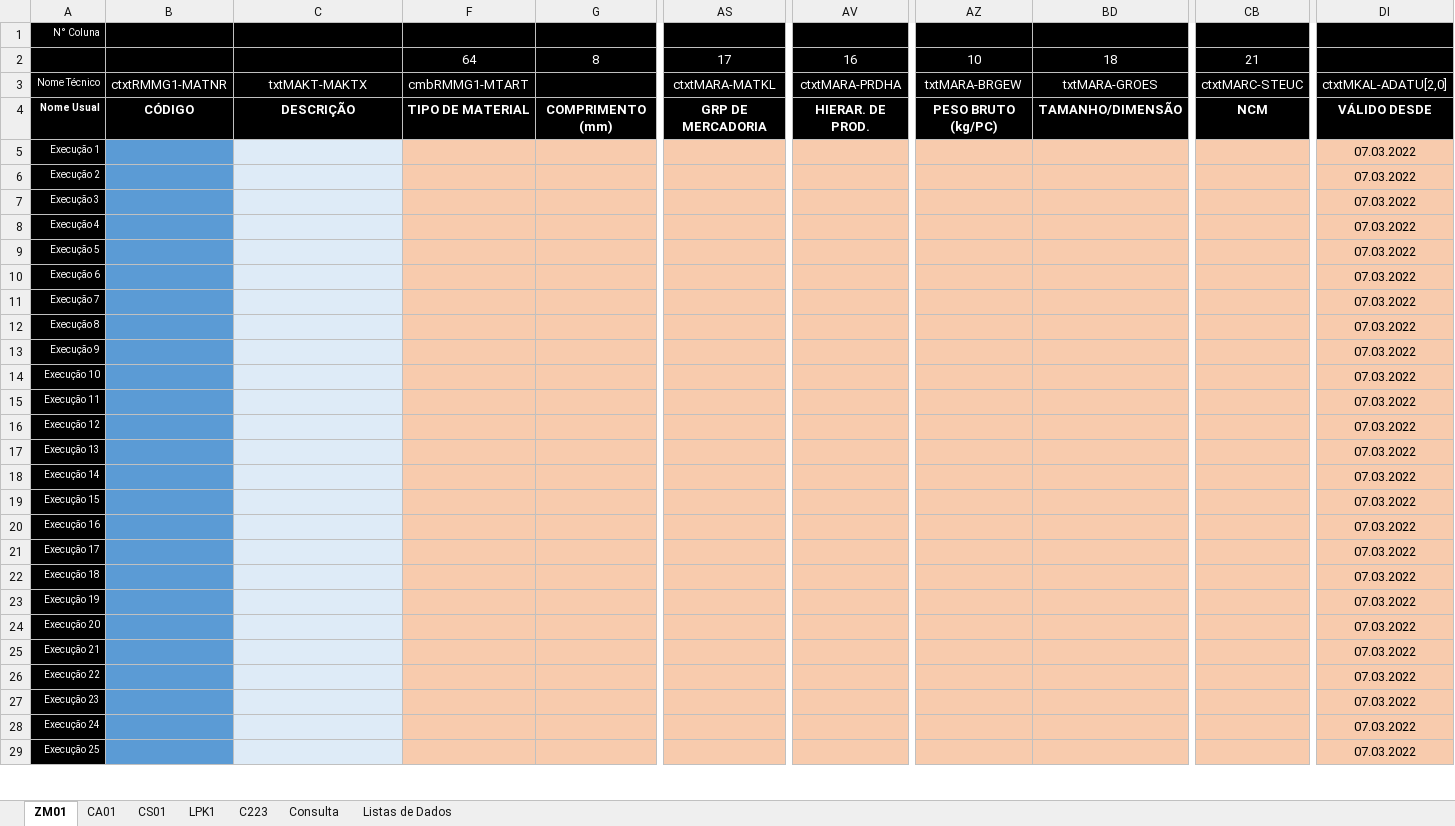
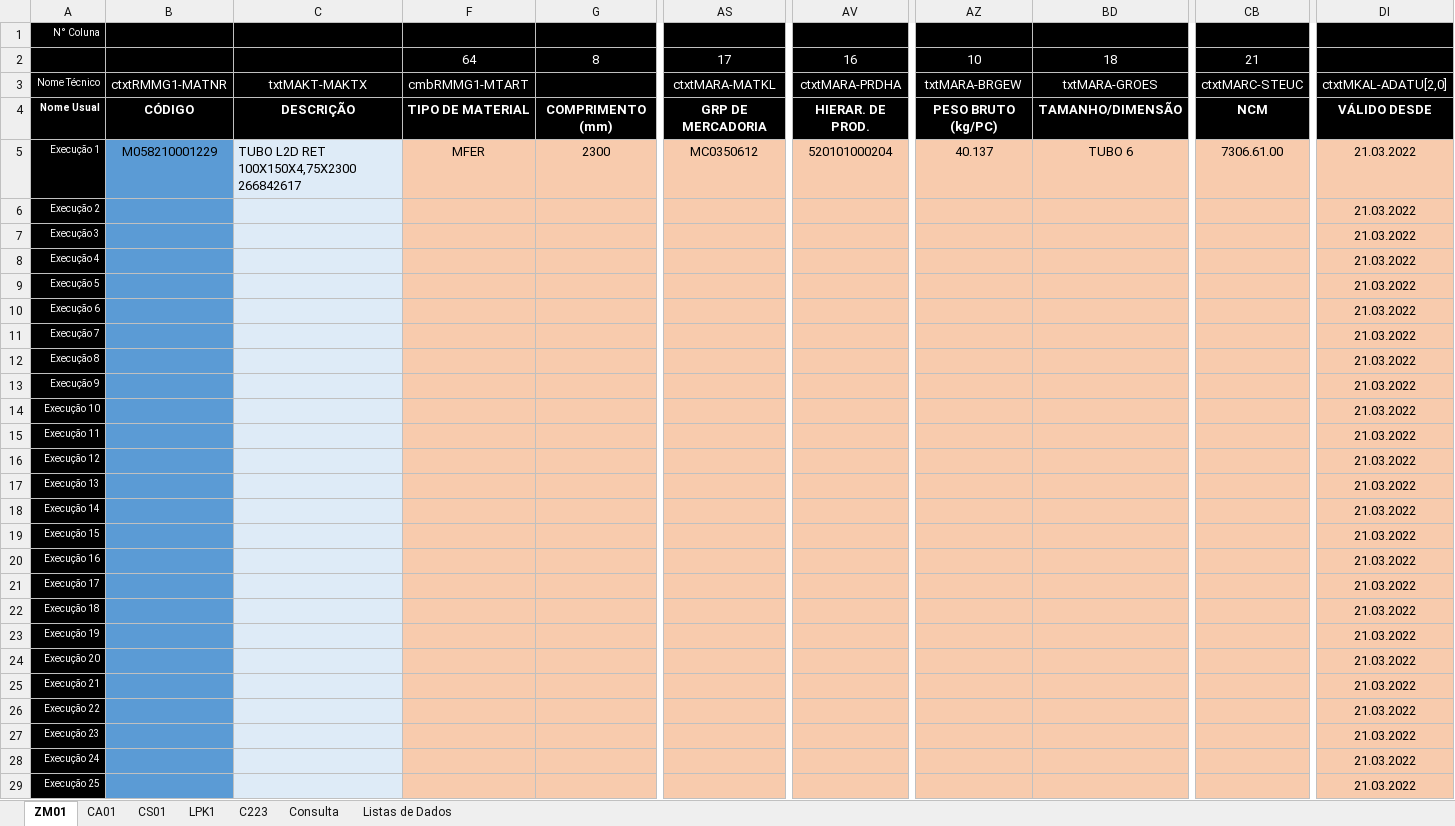
Before and after one commit to BoffArthur/22.-Cronus, an Excel workbook: Excel/Workbooks/SAP Script Connection/Cronus_SAPScriptConnection_ZM01_Criar material AO.xlsm, sheet ZM01, drawn as a sheet; only a part is shown, gaps mark what is left out; values as stored, in another font and other column widths than the file's, no borders; charts and pictures and conditional formats not drawn; the diff covers the shown part only; the diff names each change by its address in the sheet, - before the commit and + after, or states it on an @@ line.

```diff
--- a/Excel/Workbooks/SAP Script Connection/Cronus_SAPScriptConnection_ZM01_Criar material AO.xlsm (sheet ZM01)
+++ b/Excel/Workbooks/SAP Script Connection/Cronus_SAPScriptConnection_ZM01_Criar material AO.xlsm (sheet ZM01)
-B5 (ctxtRMMG1-MATNR): (empty)
+B5 (ctxtRMMG1-MATNR): M058210001229
-C5 (txtMAKT-MAKTX): (empty)
+C5 (txtMAKT-MAKTX): TUBO L2D RET 100X150X4,75X2300 266842617
-F5 (cmbRMMG1-MTART): (empty)
+F5 (cmbRMMG1-MTART): MFER
-G5: (empty)
+G5: 2300
-AS5 (ctxtMARA-MATKL): (empty)
+AS5 (ctxtMARA-MATKL): MC0350612
-AV5 (ctxtMARA-PRDHA): (empty)
+AV5 (ctxtMARA-PRDHA): 520101000204
-AZ5 (txtMARA-BRGEW): (empty)
+AZ5 (txtMARA-BRGEW): 40.137
-BD5 (txtMARA-GROES): (empty)
+BD5 (txtMARA-GROES): TUBO 6
-CB5 (ctxtMARC-STEUC): (empty)
+CB5 (ctxtMARC-STEUC): 7306.61.00
-DI5:DI29 (ctxtMKAL-ADATU[2,0]): 07.03.2022
+DI5:DI29 (ctxtMKAL-ADATU[2,0]): 21.03.2022
```
Also changed, not shown: 16 edited cells elsewhere in this sheet, sheet Consulta, sheet C223, sheet CA01, sheet CS01, sheet Listas de Dados, formulas that keep their value, hidden cells, Excel/Workbooks/SAP Cadastros de Produtos/Cronus_Padrão Liberação de Cadastros.xlsm, Excel/Workbooks/SAP Script Connection/Not Applied/Cronus_SAPScriptConnection_MM02_Alterar Bloqueio Geral (dds básicos 1).xlsm, 13 other files.
